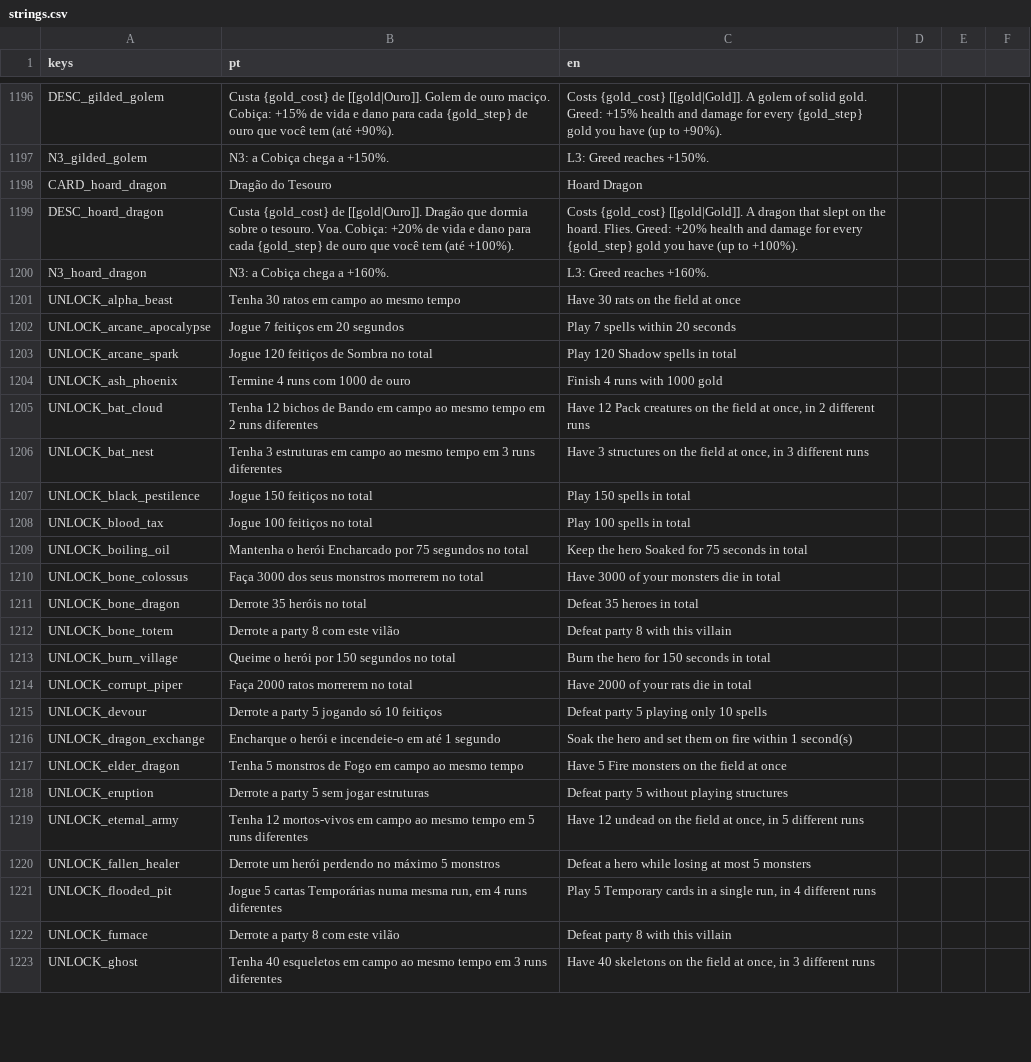
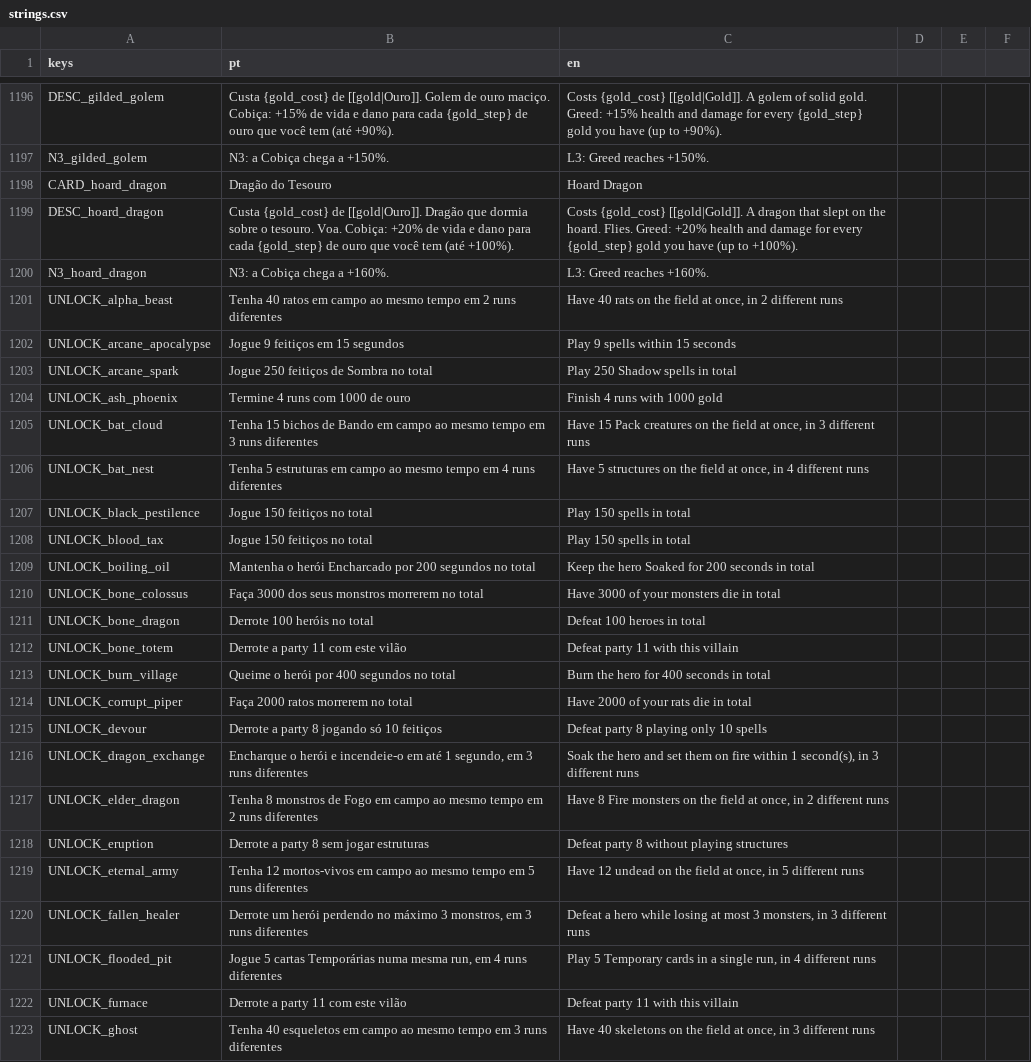
Before and after one commit to gabriellazycat/LastBoss, a CSV file: locale/strings.csv, drawn as a sheet; only a part is shown, gaps mark what is left out; the diff covers the shown part only.

```diff
--- a/locale/strings.csv
+++ b/locale/strings.csv
@@ -1200,24 +1200,24 @@ DESC_hoard_dragon,"Custa {gold_cost} de [[gold|Ouro]]. Dragão que dormia sobre
 N3_hoard_dragon,N3: a Cobiça chega a +160%.,L3: Greed reaches +160%.
-UNLOCK_alpha_beast,Tenha 30 ratos em campo ao mesmo tempo,Have 30 rats on the field at once
-UNLOCK_arcane_apocalypse,Jogue 7 feitiços em 20 segundos,Play 7 spells within 20 seconds
-UNLOCK_arcane_spark,Jogue 120 feitiços de Sombra no total,Play 120 Shadow spells in total
+UNLOCK_alpha_beast,Tenha 40 ratos em campo ao mesmo tempo em 2 runs diferentes,"Have 40 rats on the field at once, in 2 different runs"
+UNLOCK_arcane_apocalypse,Jogue 9 feitiços em 15 segundos,Play 9 spells within 15 seconds
+UNLOCK_arcane_spark,Jogue 250 feitiços de Sombra no total,Play 250 Shadow spells in total
 UNLOCK_ash_phoenix,Termine 4 runs com 1000 de ouro,Finish 4 runs with 1000 gold
-UNLOCK_bat_cloud,Tenha 12 bichos de Bando em campo ao mesmo tempo em 2 runs diferentes,"Have 12 Pack creatures on the field at once, in 2 different runs"
-UNLOCK_bat_nest,Tenha 3 estruturas em campo ao mesmo tempo em 3 runs diferentes,"Have 3 structures on the field at once, in 3 different runs"
+UNLOCK_bat_cloud,Tenha 15 bichos de Bando em campo ao mesmo tempo em 3 runs diferentes,"Have 15 Pack creatures on the field at once, in 3 different runs"
+UNLOCK_bat_nest,Tenha 5 estruturas em campo ao mesmo tempo em 4 runs diferentes,"Have 5 structures on the field at once, in 4 different runs"
 UNLOCK_black_pestilence,Jogue 150 feitiços no total,Play 150 spells in total
-UNLOCK_blood_tax,Jogue 100 feitiços no total,Play 100 spells in total
-UNLOCK_boiling_oil,Mantenha o herói Encharcado por 75 segundos no total,Keep the hero Soaked for 75 seconds in total
+UNLOCK_blood_tax,Jogue 150 feitiços no total,Play 150 spells in total
+UNLOCK_boiling_oil,Mantenha o herói Encharcado por 200 segundos no total,Keep the hero Soaked for 200 seconds in total
 UNLOCK_bone_colossus,Faça 3000 dos seus monstros morrerem no total,Have 3000 of your monsters die in total
-UNLOCK_bone_dragon,Derrote 35 heróis no total,Defeat 35 heroes in total
-UNLOCK_bone_totem,Derrote a party 8 com este vilão,Defeat party 8 with this villain
-UNLOCK_burn_village,Queime o herói por 150 segundos no total,Burn the hero for 150 seconds in total
+UNLOCK_bone_dragon,Derrote 100 heróis no total,Defeat 100 heroes in total
+UNLOCK_bone_totem,Derrote a party 11 com este vilão,Defeat party 11 with this villain
+UNLOCK_burn_village,Queime o herói por 400 segundos no total,Burn the hero for 400 seconds in total
 UNLOCK_corrupt_piper,Faça 2000 ratos morrerem no total,Have 2000 of your rats die in total
-UNLOCK_devour,Derrote a party 5 jogando só 10 feitiços,Defeat party 5 playing only 10 spells
-UNLOCK_dragon_exchange,Encharque o herói e incendeie-o em até 1 segundo,Soak the hero and set them on fire within 1 second(s)
-UNLOCK_elder_dragon,Tenha 5 monstros de Fogo em campo ao mesmo tempo,Have 5 Fire monsters on the field at once
-UNLOCK_eruption,Derrote a party 5 sem jogar estruturas,Defeat party 5 without playing structures
+UNLOCK_devour,Derrote a party 8 jogando só 10 feitiços,Defeat party 8 playing only 10 spells
+UNLOCK_dragon_exchange,"Encharque o herói e incendeie-o em até 1 segundo, em 3 runs diferentes","Soak the hero and set them on fire within 1 second(s), in 3 different runs"
+UNLOCK_elder_dragon,Tenha 8 monstros de Fogo em campo ao mesmo tempo em 2 runs diferentes,"Have 8 Fire monsters on the field at once, in 2 different runs"
+UNLOCK_eruption,Derrote a party 8 sem jogar estruturas,Defeat party 8 without playing structures
 UNLOCK_eternal_army,Tenha 12 mortos-vivos em campo ao mesmo tempo em 5 runs diferentes,"Have 12 undead on the field at once, in 5 different runs"
-UNLOCK_fallen_healer,Derrote um herói perdendo no máximo 5 monstros,Defeat a hero while losing at most 5 monsters
+UNLOCK_fallen_healer,"Derrote um herói perdendo no máximo 3 monstros, em 3 runs diferentes","Defeat a hero while losing at most 3 monsters, in 3 different runs"
 UNLOCK_flooded_pit,"Jogue 5 cartas Temporárias numa mesma run, em 4 runs diferentes","Play 5 Temporary cards in a single run, in 4 different runs"
-UNLOCK_furnace,Derrote a party 8 com este vilão,Defeat party 8 with this villain
+UNLOCK_furnace,Derrote a party 11 com este vilão,Defeat party 11 with this villain
 UNLOCK_ghost,Tenha 40 esqueletos em campo ao mesmo tempo em 3 runs diferentes,"Have 40 skeletons on the field at once, in 3 different runs"
```
Also changed, not shown: 13 added rows and 124 edited cells elsewhere in this file, 35 other files.
